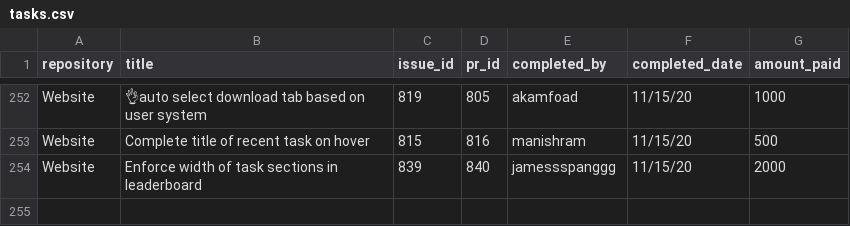
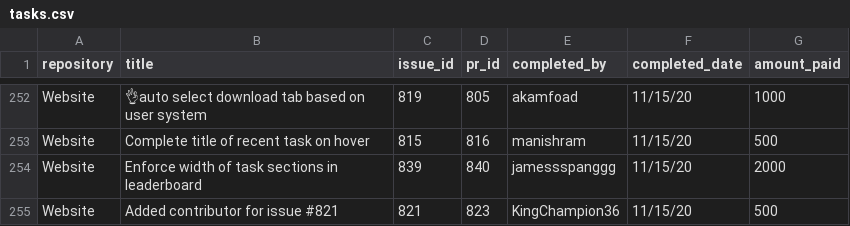
Before and after one commit to buckyroberts/Payment-Processor, a CSV file: csvs/tasks.csv, drawn as a sheet; only a part is shown, gaps mark what is left out; the diff names each change by its address in the sheet, - before the commit and + after, or states it on an @@ line.

Commit message:
Update tasks.csv

```diff
--- a/csvs/tasks.csv
+++ b/csvs/tasks.csv
+row 255: Website | Added contributor for issue #821 | 821 | 823 | KingChampion36 | 11/15/20 | 500
```
